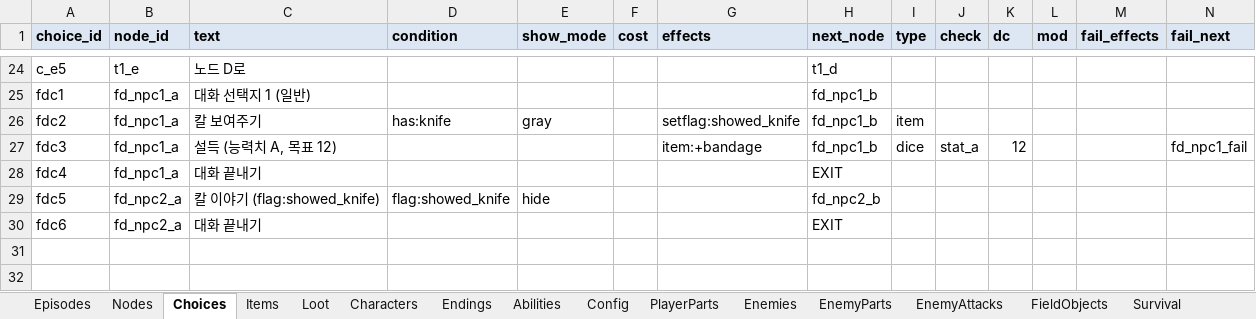
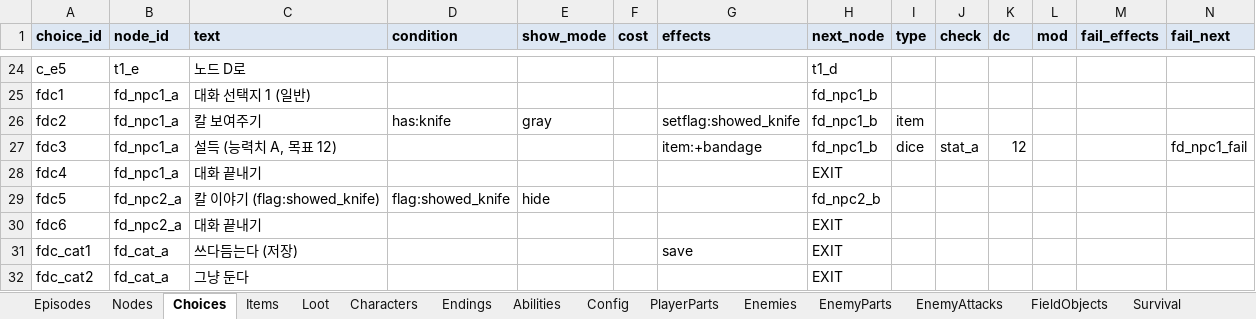
Before and after one commit to HomilBBANG/rt_Tevah, an Excel workbook: tools/sheets/content.xlsx, sheet Choices, drawn as a sheet; only a part is shown, gaps mark what is left out; values as stored, in another font and other column widths than the file's, no borders; the diff names each change by its address in the sheet, - before the commit and + after, or states it on an @@ line.

```diff
--- a/tools/sheets/content.xlsx (sheet Choices)
+++ b/tools/sheets/content.xlsx (sheet Choices)
+row 31: fdc_cat1 | fd_cat_a | 쓰다듬는다 (저장) |  |  |  | save | EXIT
+row 32: fdc_cat2 | fd_cat_a | 그냥 둔다 |  |  |  |  | EXIT
```
Also changed, not shown: sheet CampActions, sheet FieldObjects, sheet _help, sheet Characters, sheet Nodes, sheet Config, 10 other files.
